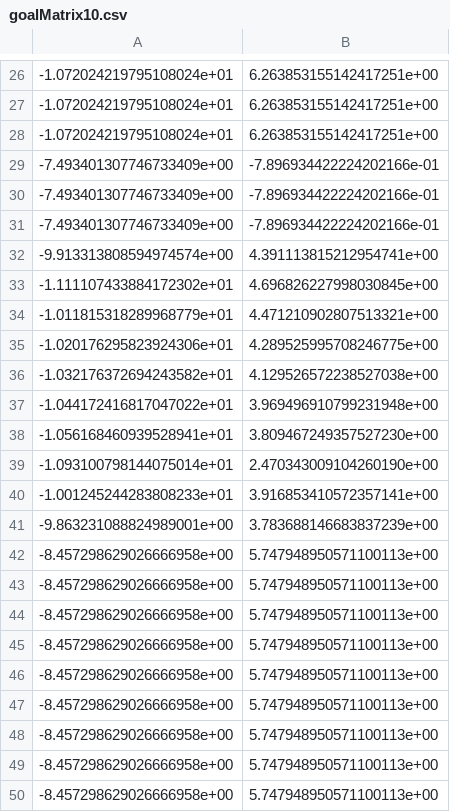
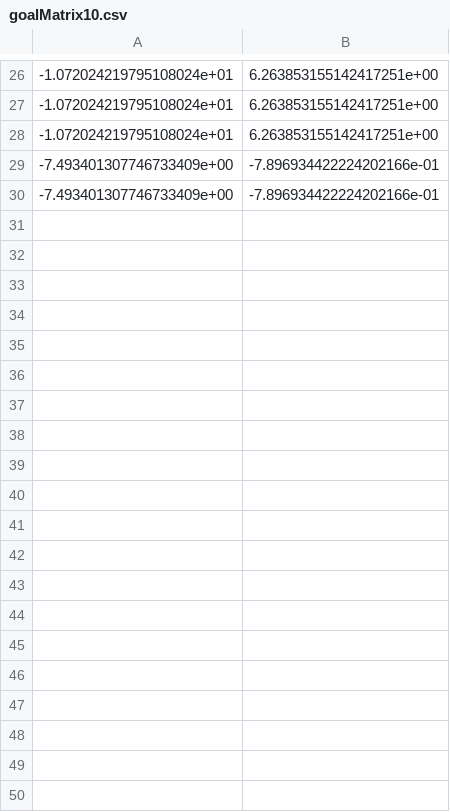
Before and after one commit to Wu-duanduan/Swarm-confrontation, a CSV file: MADDPG_data_csv/goalMatrix10.csv, drawn as a sheet; only a part is shown, gaps mark what is left out; the diff covers the shown part only; the diff names each change by its address in the sheet, - before the commit and + after, or states it on an @@ line.

```diff
--- a/MADDPG_data_csv/goalMatrix10.csv
+++ b/MADDPG_data_csv/goalMatrix10.csv
-row 31: -7.493401307746733409e+00 | -7.896934422224202166e-01
-row 32: -9.913313808594974574e+00 | 4.391113815212954741e+00
-row 33: -1.111107433884172302e+01 | 4.696826227998030845e+00
-row 34: -1.011815318289968779e+01 | 4.471210902807513321e+00
-row 35: -1.020176295823924306e+01 | 4.289525995708246775e+00
-row 36: -1.032176372694243582e+01 | 4.129526572238527038e+00
-row 37: -1.044172416817047022e+01 | 3.969496910799231948e+00
-row 38: -1.056168460939528941e+01 | 3.809467249357527230e+00
-row 39: -1.093100798144075014e+01 | 2.470343009104260190e+00
-row 40: -1.001245244283808233e+01 | 3.916853410572357141e+00
-row 41: -9.863231088824989001e+00 | 3.783688146683837239e+00
-row 42: -8.457298629026666958e+00 | 5.747948950571100113e+00
-row 43: -8.457298629026666958e+00 | 5.747948950571100113e+00
-row 44: -8.457298629026666958e+00 | 5.747948950571100113e+00
-row 45: -8.457298629026666958e+00 | 5.747948950571100113e+00
-row 46: -8.457298629026666958e+00 | 5.747948950571100113e+00
-row 47: -8.457298629026666958e+00 | 5.747948950571100113e+00
-row 48: -8.457298629026666958e+00 | 5.747948950571100113e+00
-row 49: -8.457298629026666958e+00 | 5.747948950571100113e+00
-row 50: -8.457298629026666958e+00 | 5.747948950571100113e+00
```
Also changed, not shown: 48 removed rows elsewhere in this file, MADDPG_data_csv/goalMatrix3.csv, MADDPG_data_csv/goalMatrix6.csv, 26 other files.
